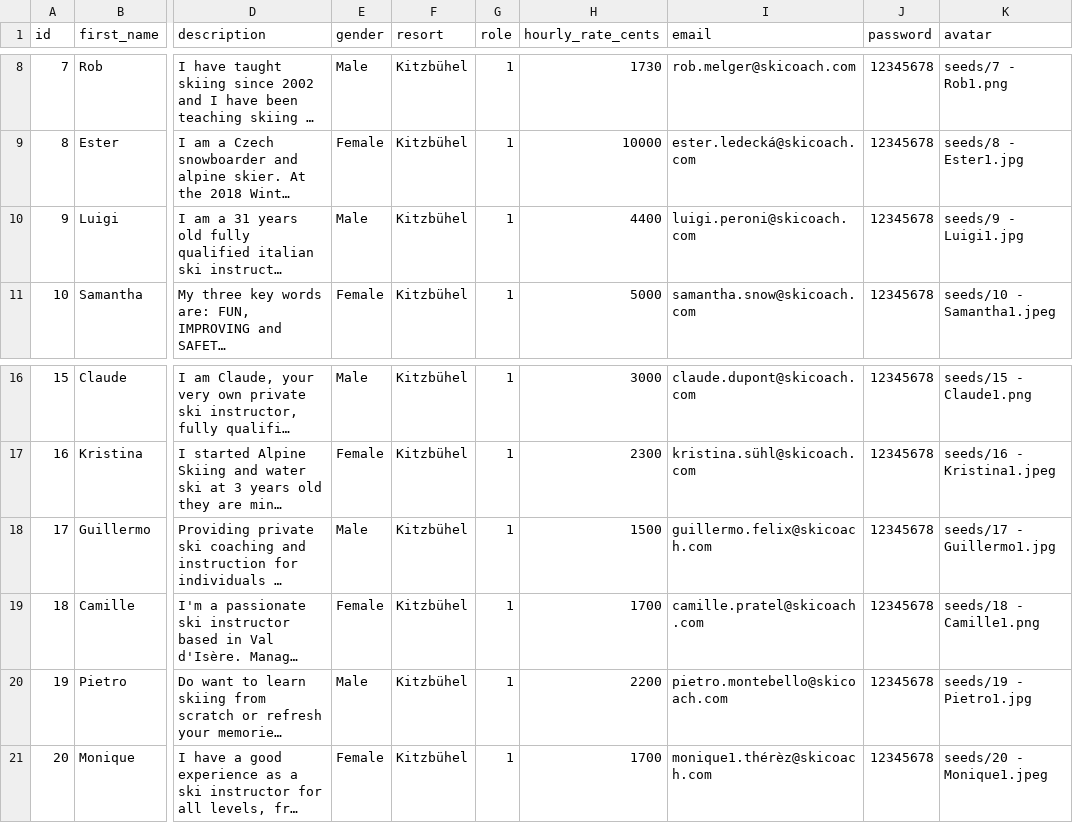
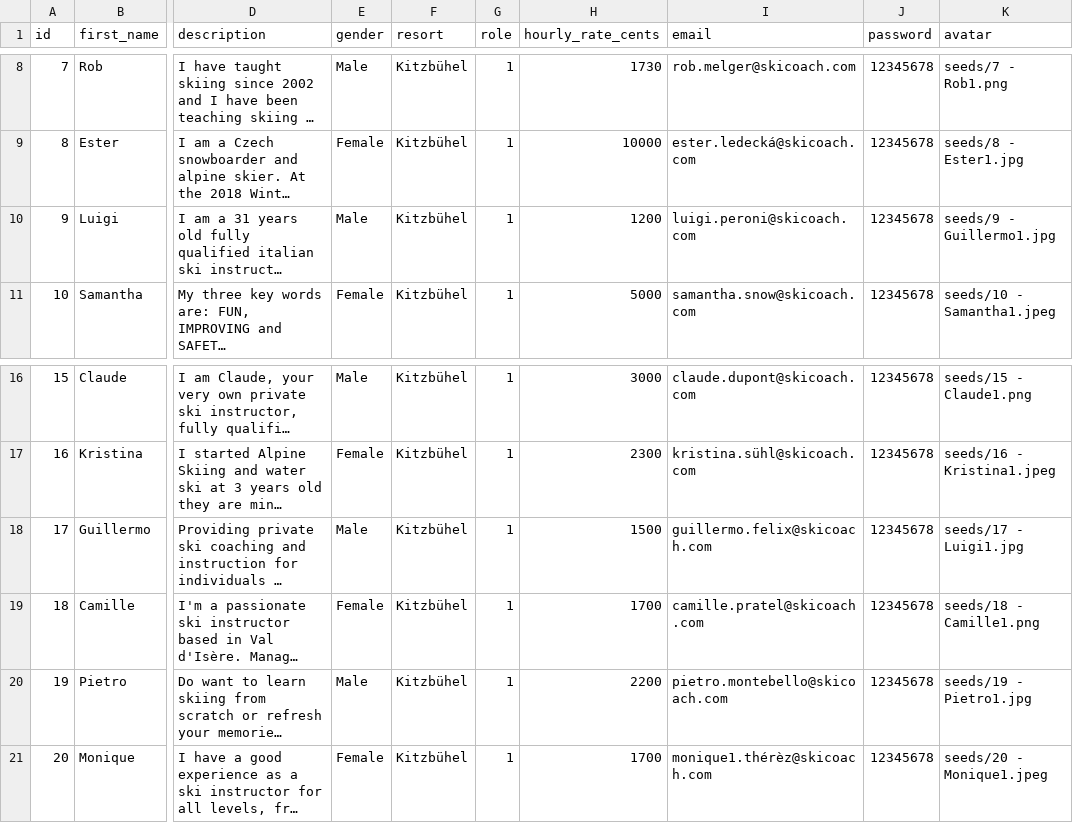
Before and after one commit to DanKreibich/ski, a CSV file: lib/seeds/seed_users.csv, drawn as a sheet; only a part is shown, gaps mark what is left out; long unchanged cells end in …; the diff names each change by its address in the sheet, - before the commit and + after, or states it on an @@ line.

Commit message:
New seed file

```diff
--- a/lib/seeds/seed_users.csv
+++ b/lib/seeds/seed_users.csv
-H10 (hourly_rate_cents): 4400
+H10 (hourly_rate_cents): 1200
-K10 (avatar): seeds/9 - Luigi1.jpg
+K10 (avatar): seeds/9 - Guillermo1.jpg
-K18 (avatar): seeds/17 - Guillermo1.jpg
+K18 (avatar): seeds/17 - Luigi1.jpg
```
